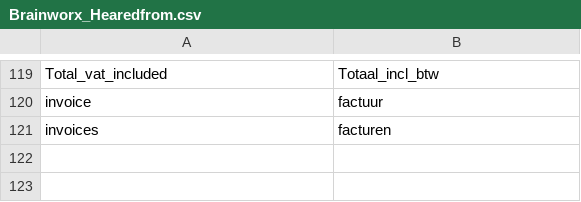
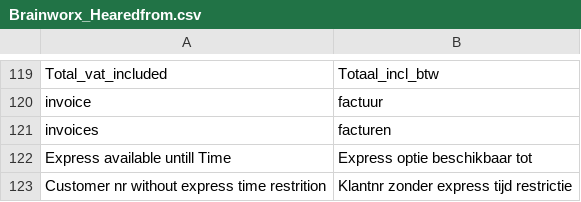
Before and after one commit to Brainworx/Magento, a CSV file: app/locale/nl_NL/Brainworx_Hearedfrom.csv, drawn as a sheet; only a part is shown, gaps mark what is left out.

```diff
--- a/app/locale/nl_NL/Brainworx_Hearedfrom.csv
+++ b/app/locale/nl_NL/Brainworx_Hearedfrom.csv
@@ -121 +121,3 @@
 "invoices","facturen"
+"Express available untill Time","Express optie beschikbaar tot"
+"Customer nr without express time restrition","Klantnr zonder express tijd restrictie"
```
Also changed, not shown: app/locale/nl_NL/Mage_Checkout.csv, 8 other files.
